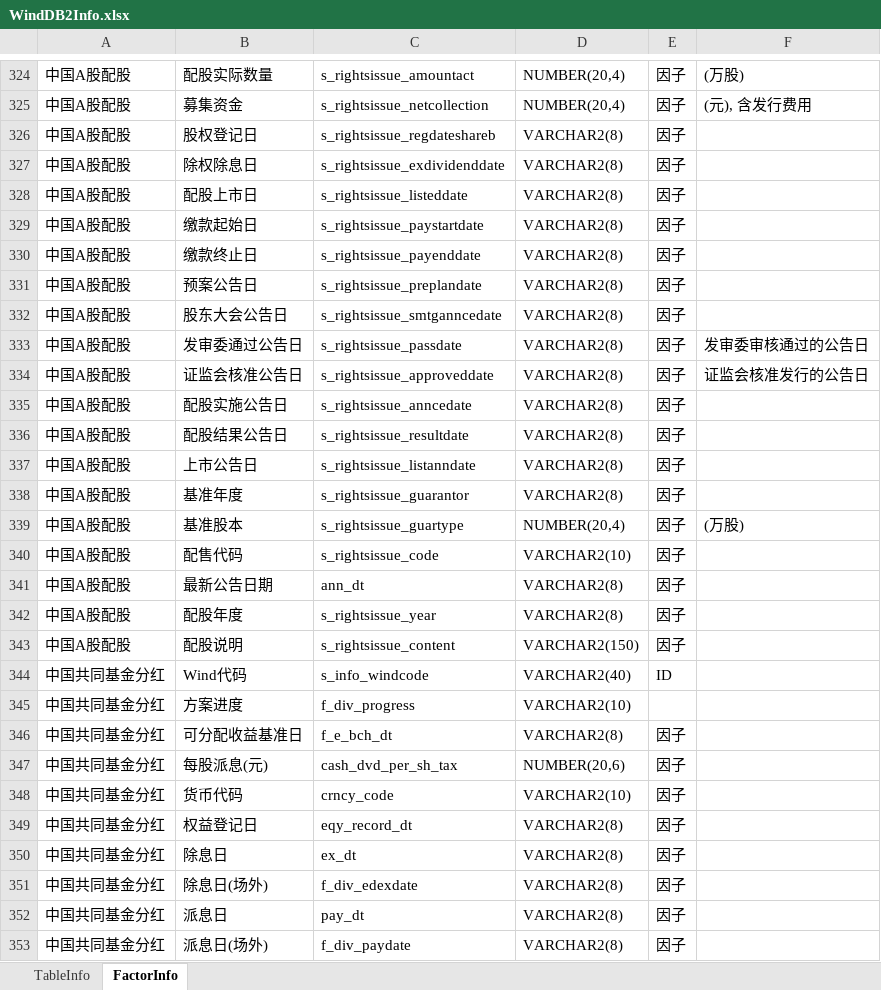
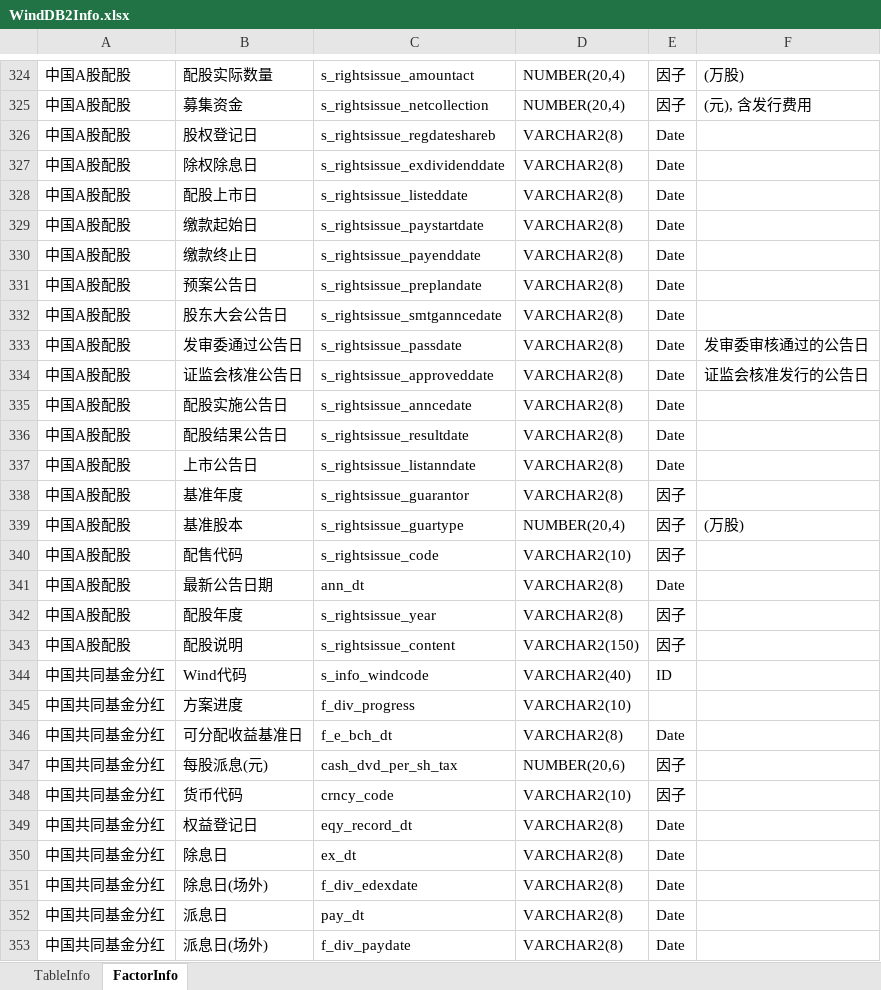
Before and after one commit to Scorpi000/QuantStudio, an Excel workbook: Resource/WindDB2Info.xlsx, sheet FactorInfo, drawn as a sheet; only a part is shown, gaps mark what is left out; values as stored, in another font and other column widths than the file's, no borders; the diff covers the shown part only; the diff names each change by its address in the sheet, - before the commit and + after, or states it on an @@ line.

```diff
--- a/Resource/WindDB2Info.xlsx (sheet FactorInfo)
+++ b/Resource/WindDB2Info.xlsx (sheet FactorInfo)
-E326:E337: 因子
+E326:E337: Date
-E341: 因子
+E341: Date
-E346: 因子
+E346: Date
-E349:E353: 因子
+E349:E353: Date
```
Also changed, not shown: 9 added rows and 16 edited cells elsewhere in this sheet, sheet TableInfo, 5 other files.
